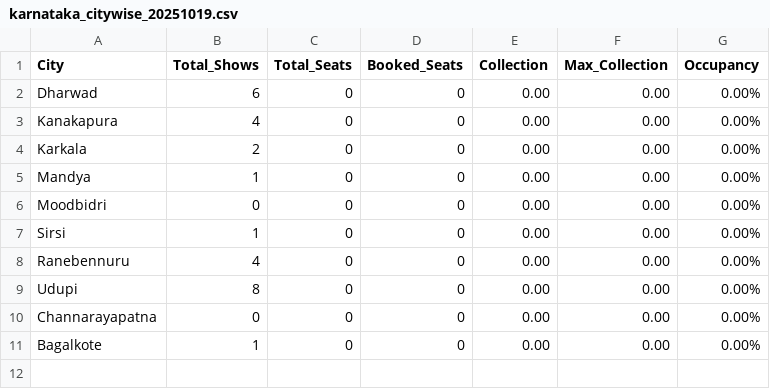
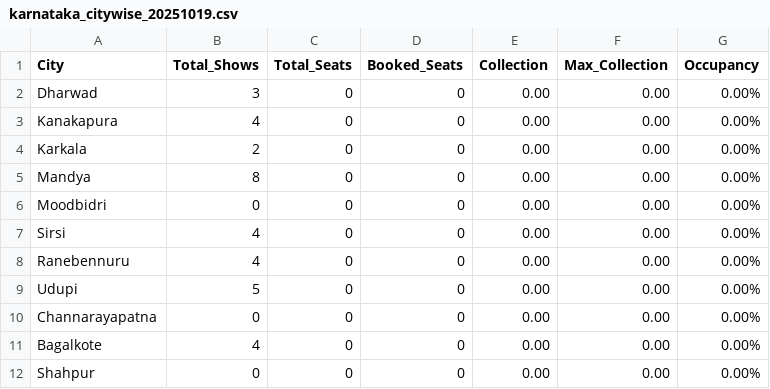
Before and after one commit to Cinemadata/Bms_Karnataka, a CSV file: output_karnataka/karnataka_citywise_20251019.csv, drawn as a sheet.

```diff
--- a/output_karnataka/karnataka_citywise_20251019.csv
+++ b/output_karnataka/karnataka_citywise_20251019.csv
@@ -1,11 +1,12 @@
 City,Total_Shows,Total_Seats,Booked_Seats,Collection,Max_Collection,Occupancy
-"Dharwad","6","0","0","0.00","0.00","0.00%"
+"Dharwad","3","0","0","0.00","0.00","0.00%"
 "Kanakapura","4","0","0","0.00","0.00","0.00%"
 "Karkala","2","0","0","0.00","0.00","0.00%"
-"Mandya","1","0","0","0.00","0.00","0.00%"
+"Mandya","8","0","0","0.00","0.00","0.00%"
 "Moodbidri","0","0","0","0.00","0.00","0.00%"
-"Sirsi","1","0","0","0.00","0.00","0.00%"
+"Sirsi","4","0","0","0.00","0.00","0.00%"
 "Ranebennuru","4","0","0","0.00","0.00","0.00%"
-"Udupi","8","0","0","0.00","0.00","0.00%"
+"Udupi","5","0","0","0.00","0.00","0.00%"
 "Channarayapatna","0","0","0","0.00","0.00","0.00%"
-"Bagalkote","1","0","0","0.00","0.00","0.00%"
+"Bagalkote","4","0","0","0.00","0.00","0.00%"
+"Shahpur","0","0","0","0.00","0.00","0.00%"
```
Also changed, not shown: output_karnataka/karnataka_citywise.csv, output_karnataka/karnataka_showwise_20251019.csv, 5 other files.
